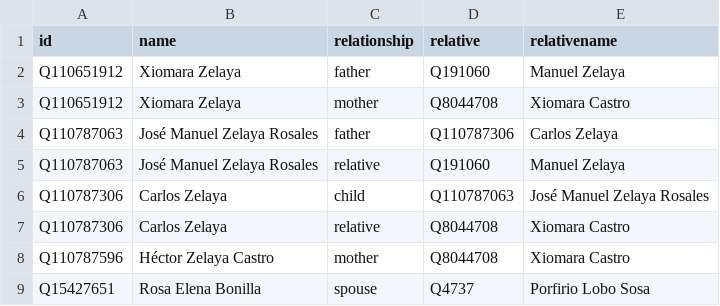
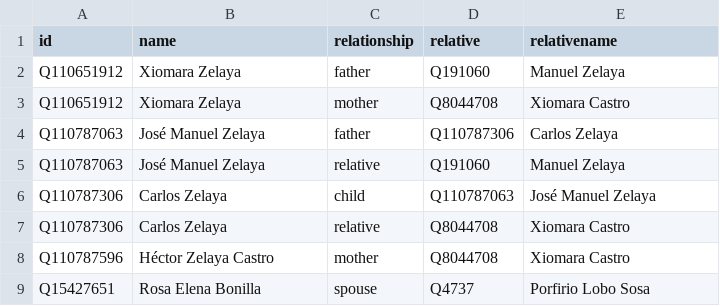
Before and after one commit to every-politician-scrapers/honduras-ministers, a CSV file: html/family.csv, drawn as a sheet; only a part is shown.

```diff
--- a/html/family.csv
+++ b/html/family.csv
@@ -3,5 +3,5 @@ Q110651912,Xiomara Zelaya,father,Q191060,Manuel Zelaya
 Q110651912,Xiomara Zelaya,mother,Q8044708,Xiomara Castro
-Q110787063,José Manuel Zelaya Rosales,father,Q110787306,Carlos Zelaya
-Q110787063,José Manuel Zelaya Rosales,relative,Q191060,Manuel Zelaya
-Q110787306,Carlos Zelaya,child,Q110787063,José Manuel Zelaya Rosales
+Q110787063,José Manuel Zelaya,father,Q110787306,Carlos Zelaya
+Q110787063,José Manuel Zelaya,relative,Q191060,Manuel Zelaya
+Q110787306,Carlos Zelaya,child,Q110787063,José Manuel Zelaya
 Q110787306,Carlos Zelaya,relative,Q8044708,Xiomara Castro
```
Also changed, not shown: html/current.csv, html/holders21.csv, 1 other file.
